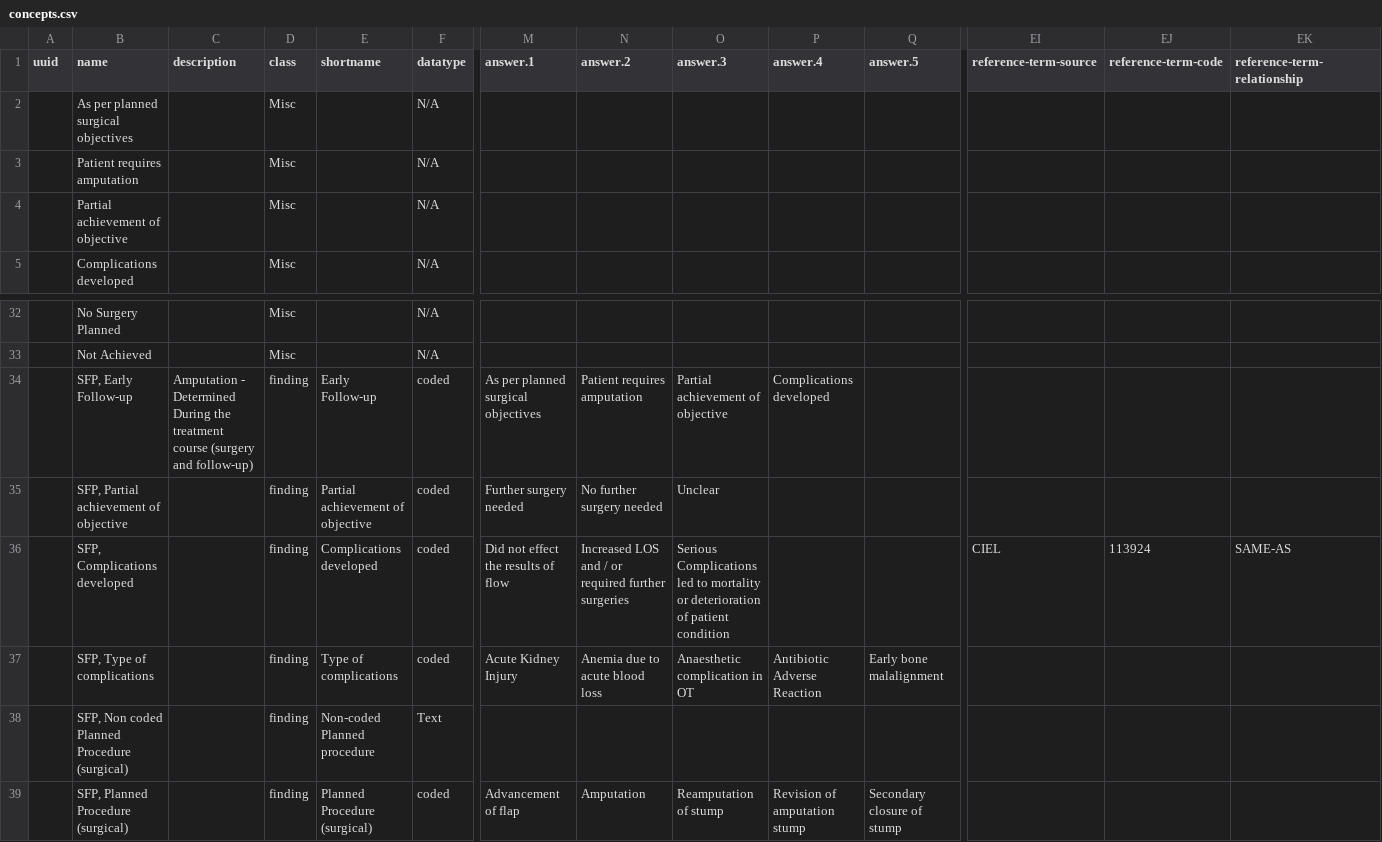
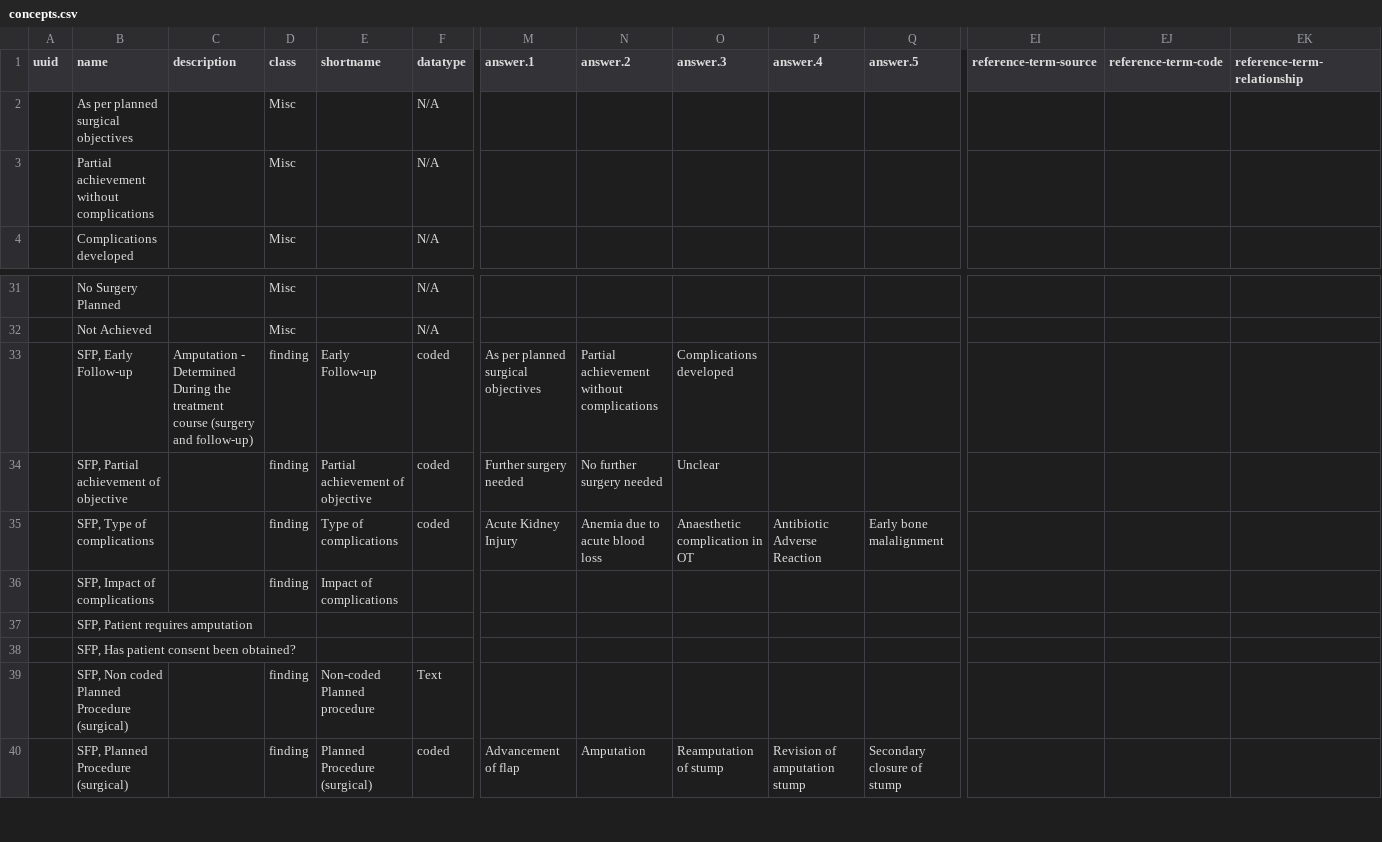
Before and after one commit to trodriguezmsf/amman-config, a CSV file: openmrs/ammancsv/release3.2/concepts.csv, drawn as a sheet; only a part is shown, gaps mark what is left out; removed rows and columns are numbered as before the commit, all else as after; rows hold the shown columns only; the diff names each change by its address in the sheet, - before the commit and + after, or states it on an @@ line.

Commit message:
Shivakumar | Adding new concepts in concept.csv

```diff
--- a/openmrs/ammancsv/release3.2/concepts.csv
+++ b/openmrs/ammancsv/release3.2/concepts.csv
-row 3:  | Patient requires amputation |  | Misc |  | N/A
-B3 (name): Partial achievement of objective
+B3 (name): Partial achievement without complications
-N33 (answer.2): Patient requires amputation
+N33 (answer.2): Partial achievement without complications
-O33 (answer.3): Partial achievement of objective
+O33 (answer.3): Complications developed
-P33 (answer.4): Complications developed
+P33 (answer.4): (empty)
-row 36:  | SFP, Complications developed |  | finding | Complications developed | coded | Did not effect the results of flow | Increased LOS and / or required further surgeries | Serious Complications led to mortality or deterioration of patient condition |  |  | CIEL | 113924 | SAME-AS
+row 36:  | SFP, Impact of complications |  | finding | Impact of complications
+row 37:  | SFP, Patient requires amputation
+row 38:  | SFP, Has patient consent been obtained?
```
